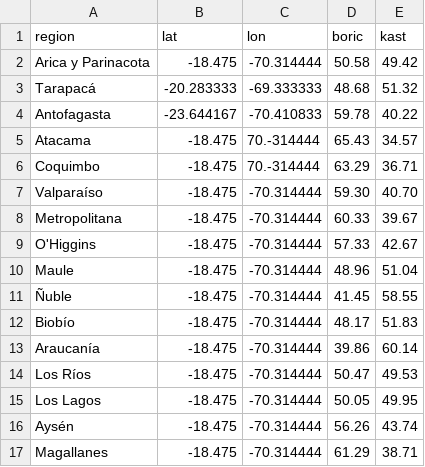
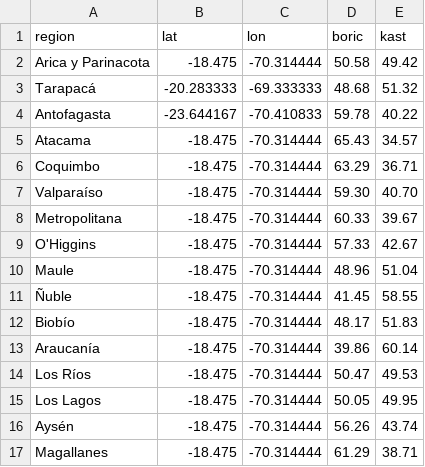
Before and after one commit to profesorfaco/PUC-2022-1-DNO037, a CSV file: clase-08/segunda-vuelta-presidencial.csv, drawn as a sheet.

Commit message:
Update segunda-vuelta-presidencial.csv

```diff
--- a/clase-08/segunda-vuelta-presidencial.csv
+++ b/clase-08/segunda-vuelta-presidencial.csv
@@ -4,4 +4,4 @@ region,lat,lon,boric,kast
 "Antofagasta",-23.644167,-70.410833,59.78,40.22
-"Atacama",-18.475,70.-314444,65.43,34.57
-"Coquimbo",-18.475,70.-314444,63.29,36.71
+"Atacama",-18.475,-70.314444,65.43,34.57
+"Coquimbo",-18.475,-70.314444,63.29,36.71
 "Valparaíso",-18.475,-70.314444,59.30,40.70
```
